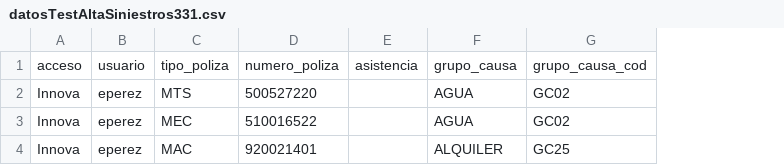
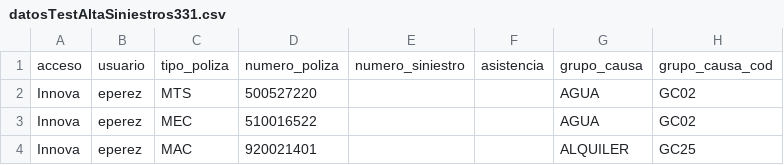
Before and after one commit to LinaMariaCM/automation-mdp, a CSV file: resources/datosTestAltaSiniestros331.csv, drawn as a sheet; only a part is shown; the diff names each change by its address in the sheet, - before the commit and + after, or states it on an @@ line.

Commit message:
refactor flujo alta SiniestrosMAC
se refactoriza el flujo de alta siniestros MAC para poder emitir pagos correctamente

```diff
--- a/resources/datosTestAltaSiniestros331.csv
+++ b/resources/datosTestAltaSiniestros331.csv
+column E, row 1: numero_siniestro
```
Also changed, not shown: 7 other files.
